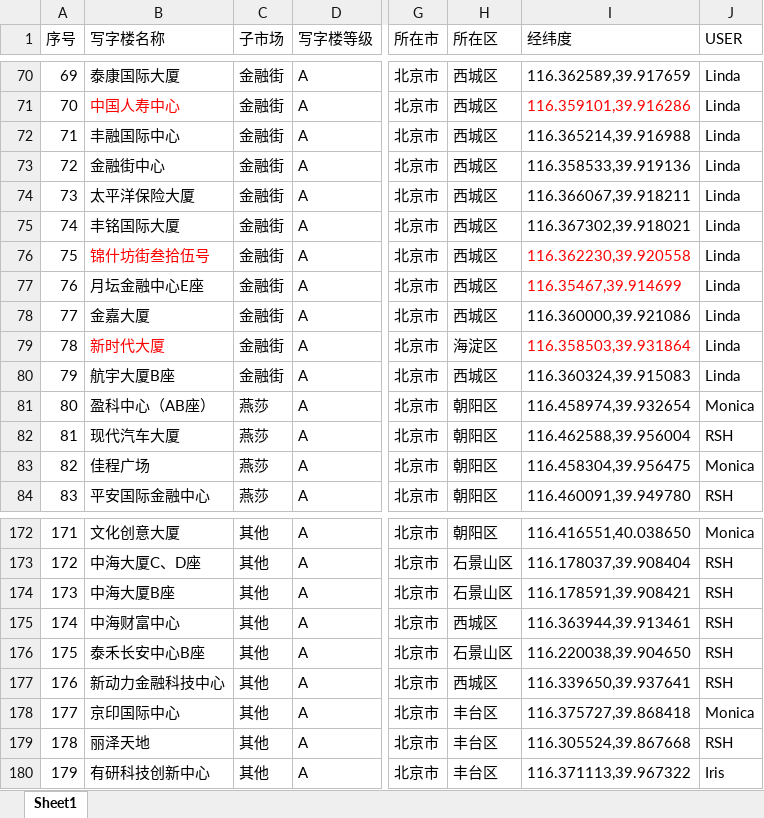
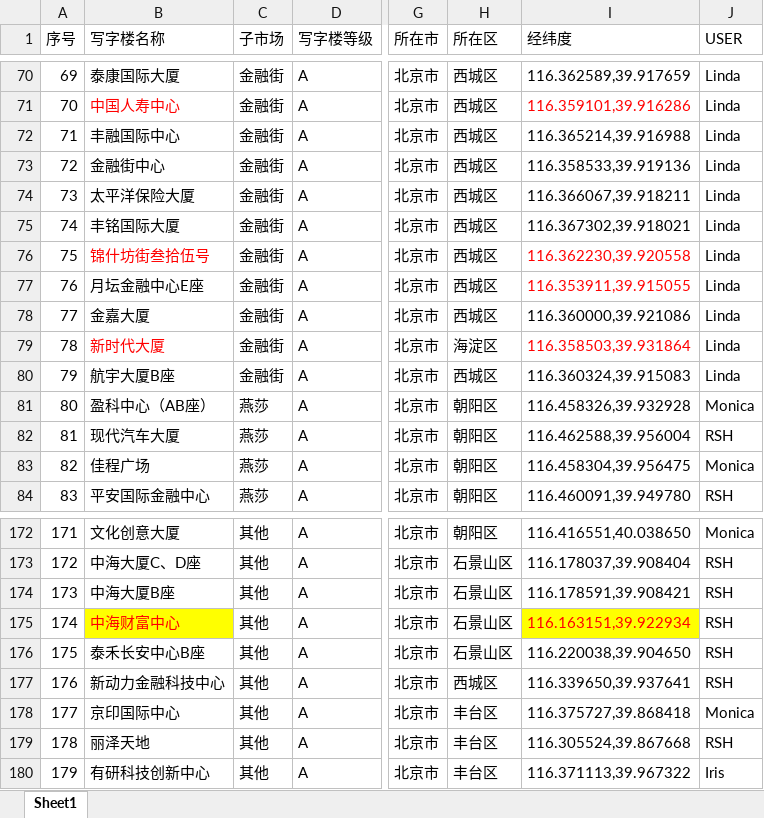
Before and after one commit to wateryh2004-beep/office-map, an Excel workbook: data.xlsx, sheet Sheet1, drawn as a sheet; only a part is shown, gaps mark what is left out; values as stored, in another font and other column widths than the file's, no borders; the diff names each change by its address in the sheet, - before the commit and + after, or states it on an @@ line.

Commit message:
Add files via upload

```diff
--- a/data.xlsx (sheet Sheet1)
+++ b/data.xlsx (sheet Sheet1)
-I77 (经纬度): 116.35467,39.914699
+I77 (经纬度): 116.353911,39.915055
-I81 (经纬度): 116.458974,39.932654
+I81 (经纬度): 116.458326,39.932928
@@ B175 fill: none → #FFFF00, text colour: black → #FF0000 @@
-H175 (所在区): 西城区
+H175 (所在区): 石景山区
-I175 (经纬度): 116.363944,39.913461
+I175 (经纬度): 116.163151,39.922934
@@ I175 fill: none → #FFFF00, text colour: black → #FF0000 @@
```
